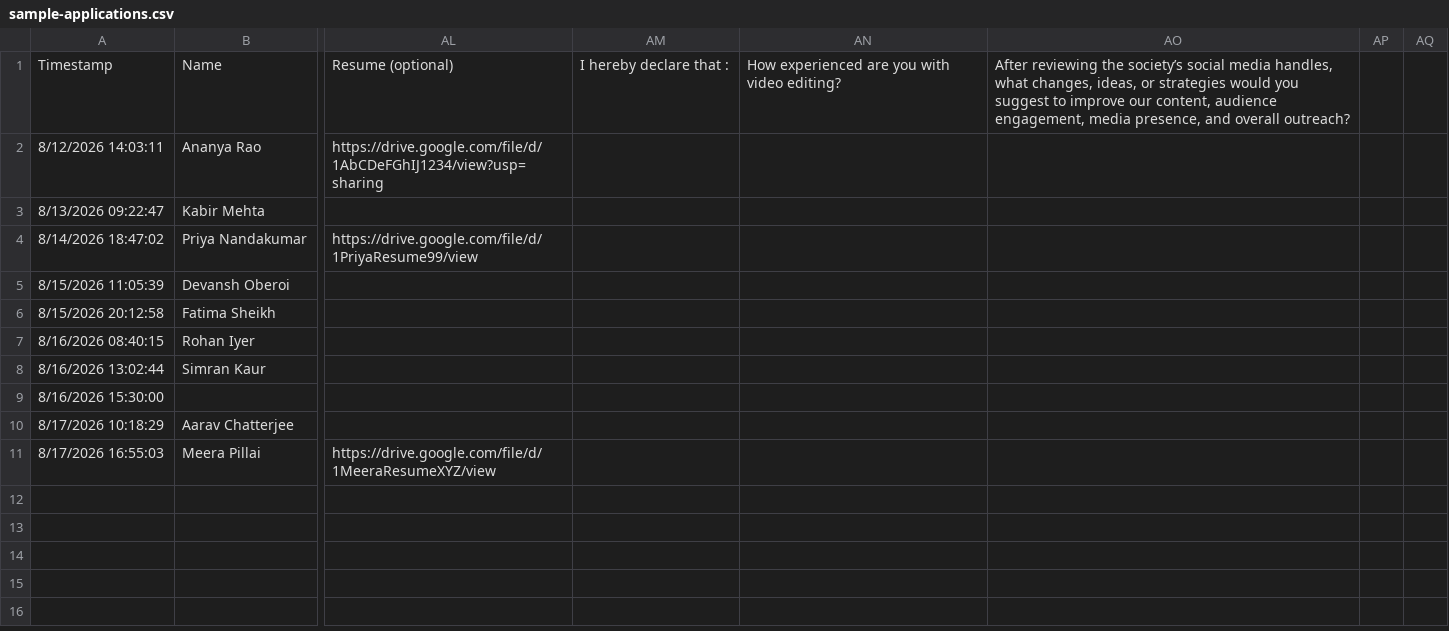
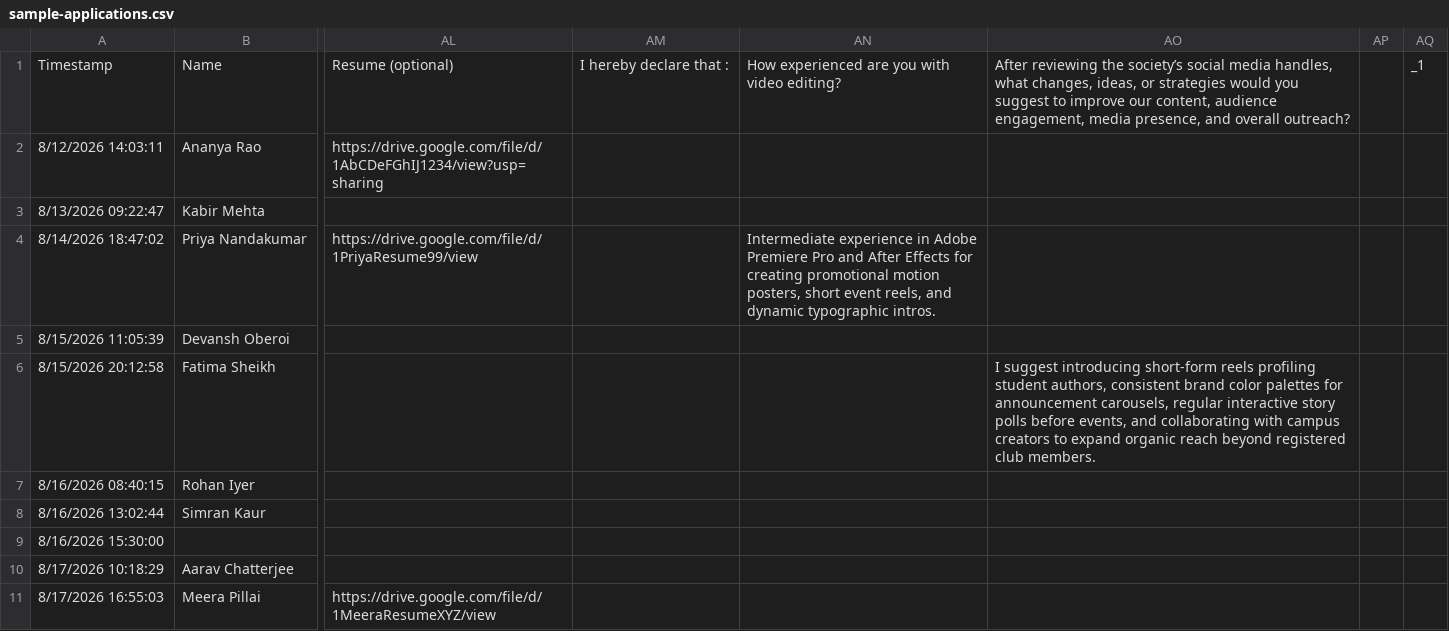
Before and after one commit to ayushmanjil/dossier, a CSV file: public/sample-data/sample-applications.csv, drawn as a sheet; only a part is shown, gaps mark what is left out; the diff names each change by its address in the sheet, - before the commit and + after, or states it on an @@ line.

```diff
--- a/public/sample-data/sample-applications.csv
+++ b/public/sample-data/sample-applications.csv
-AQ1: (empty)
+AQ1: _1
-AN4: (empty)
+AN4: Intermediate experience in Adobe Premiere Pro and After Effects for creating promotional motion posters, short event reels, and dynamic typographic intros.
-AO6: (empty)
+AO6: I suggest introducing short-form reels profiling student authors, consistent brand color palettes for announcement carousels, regular interactive story polls before events, and collaborating with campus creators to expand organic reach beyond registered club members.
```
Also changed, not shown: 5 other files.
